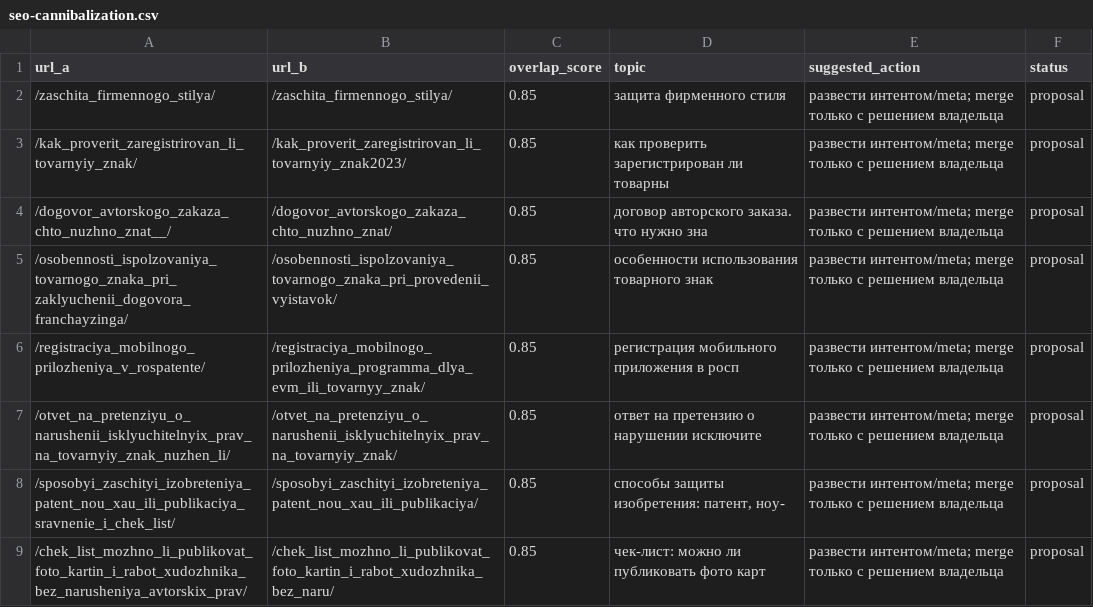
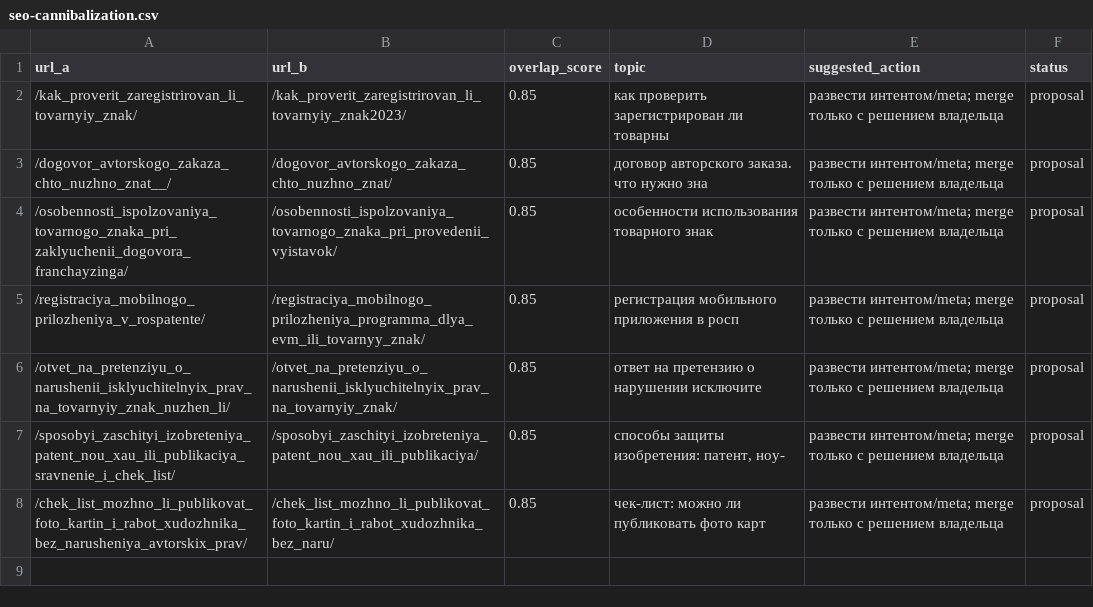
Before and after one commit to devham13/lireate, a CSV file: reports/seo-20261127/seo-cannibalization.csv, drawn as a sheet.

```diff
--- a/reports/seo-20261127/seo-cannibalization.csv
+++ b/reports/seo-20261127/seo-cannibalization.csv
@@ -1,3 +1,2 @@
 url_a,url_b,overlap_score,topic,suggested_action,status
-/zaschita_firmennogo_stilya/,/zaschita_firmennogo_stilya/,0.85,защита фирменного стиля,развести интентом/meta; merge только с решением владельца,proposal
 /kak_proverit_zaregistrirovan_li_tovarnyiy_znak/,/kak_proverit_zaregistrirovan_li_tovarnyiy_znak2023/,0.85,как проверить зарегистрирован ли товарны,развести интентом/meta; merge только с решением владельца,proposal
```
Also changed, not shown: reports/seo-20261127/seo-blog-audit.csv, reports/seo-20261127/seo-legal-review.csv, 1 other file.
